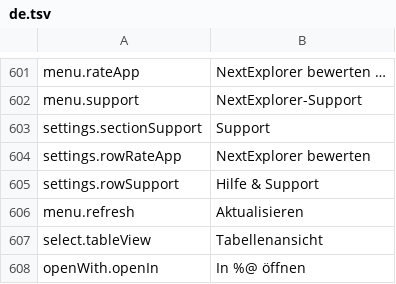
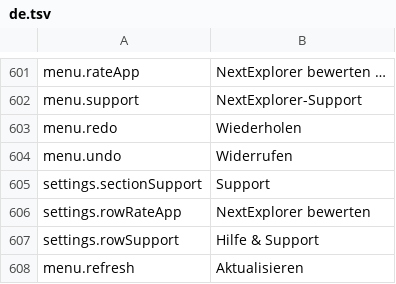
Before and after one commit to PhillipMaizza/NextExplorer-iOS, a TSV file: Packages/Localization/translations/de.tsv, drawn as a sheet; only a part is shown, gaps mark what is left out; the shorter side is filled out with more unchanged rows; the diff names each change by its address in the sheet, - before the commit and + after, or states it on an @@ line.

```diff
--- a/Packages/Localization/translations/de.tsv
+++ b/Packages/Localization/translations/de.tsv
+row 603: menu.redo | Wiederholen
+row 604: menu.undo | Widerrufen
```
Also changed, not shown: Packages/Localization/translations/ar.tsv, Packages/Localization/translations/hi.tsv, 26 other files.
